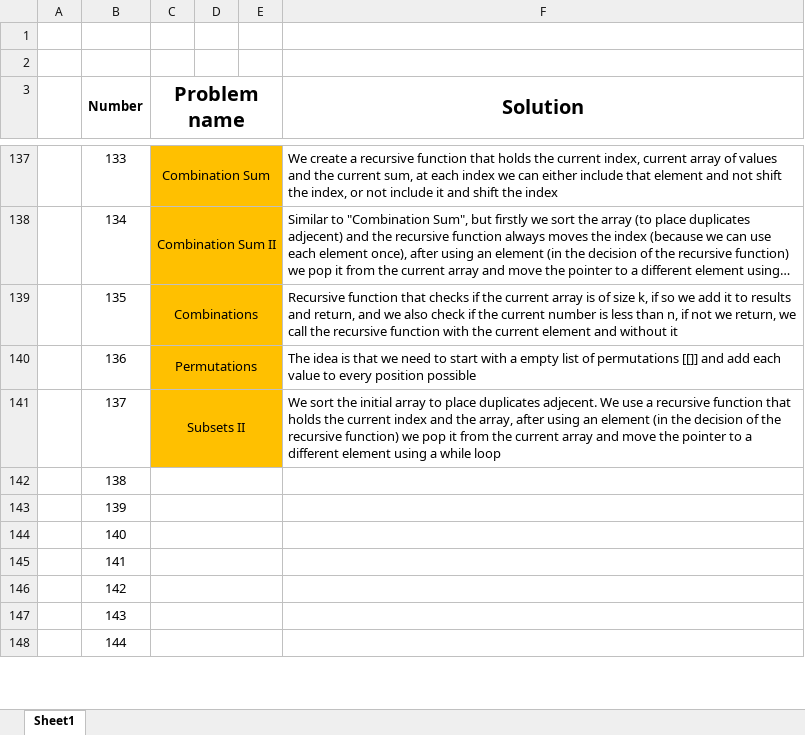
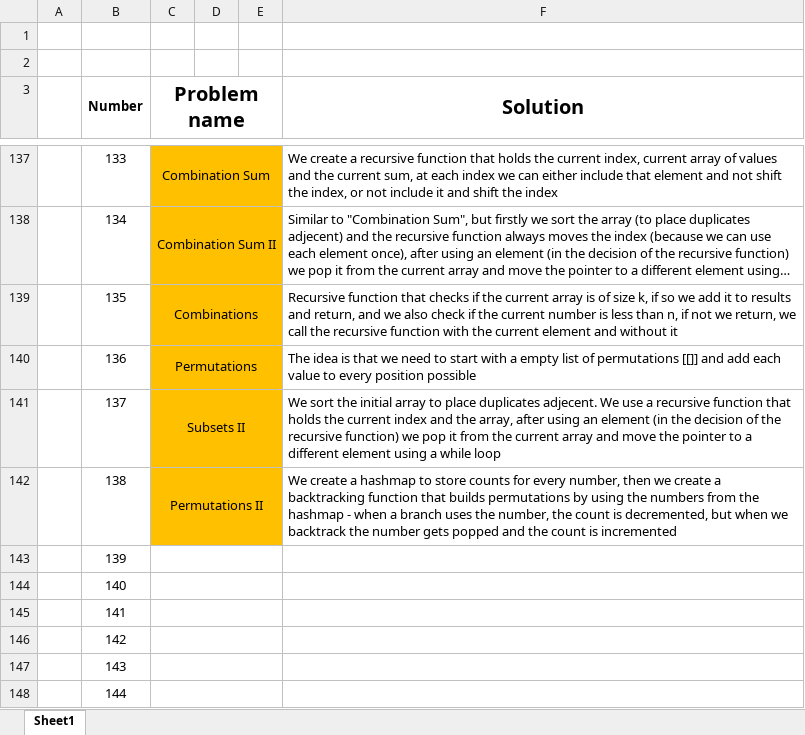
Before and after one commit to AinisALaur/Daily-HackerRank-NeetCode-challenges, an Excel workbook: Solution explanations.xlsx, sheet Sheet1, drawn as a sheet; only a part is shown, gaps mark what is left out; long unchanged cells end in …; values as stored, in another font and other column widths than the file's, no borders; the diff names each change by its address in the sheet, - before the commit and + after, or states it on an @@ line.

Commit message:
Added challenge 8 explanation (number 138)

```diff
--- a/Solution explanations.xlsx (sheet Sheet1)
+++ b/Solution explanations.xlsx (sheet Sheet1)
-C142 (Problem name): (empty)
+C142 (Problem name): Permutations II
-C142:E142 fill: none
+C142:E142 fill: #FFC000
-F142 (Solution): (empty)
+F142 (Solution): We create a hashmap to store counts for every number, then we create a backtracking function that builds permutations by using the numbers from the hashmap - when a branch uses the number, the count is decremented, but when we backtrack the number gets popped and the count is incremented
```
